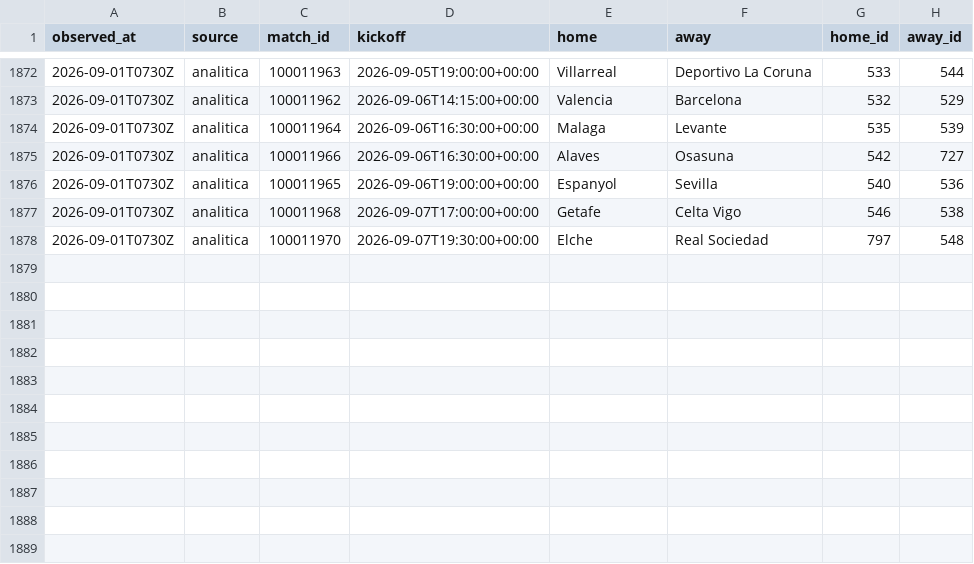
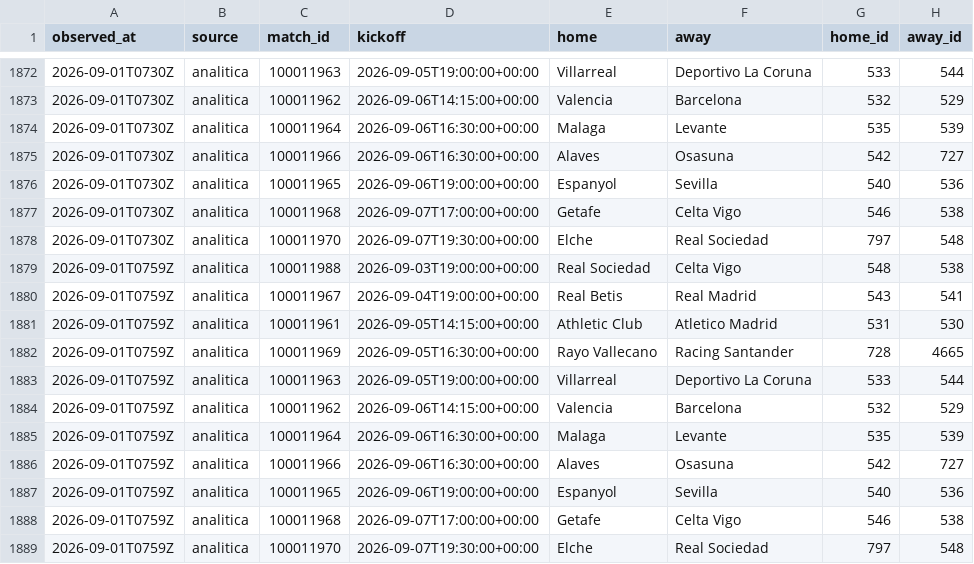
Before and after one commit to OrsM/liga_five_guys, a CSV file: data/tidy/fixtures.csv, drawn as a sheet; only a part is shown, gaps mark what is left out.

```diff
--- a/data/tidy/fixtures.csv
+++ b/data/tidy/fixtures.csv
@@ -1878 +1878,12 @@ observed_at,source,match_id,kickoff,home,away,home_id,away_id
 2026-09-01T0730Z,analitica,100011970,2026-09-07T19:30:00+00:00,Elche,Real Sociedad,797,548
+2026-09-01T0759Z,analitica,100011988,2026-09-03T19:00:00+00:00,Real Sociedad,Celta Vigo,548,538
+2026-09-01T0759Z,analitica,100011967,2026-09-04T19:00:00+00:00,Real Betis,Real Madrid,543,541
+2026-09-01T0759Z,analitica,100011961,2026-09-05T14:15:00+00:00,Athletic Club,Atletico Madrid,531,530
+2026-09-01T0759Z,analitica,100011969,2026-09-05T16:30:00+00:00,Rayo Vallecano,Racing Santander,728,4665
+2026-09-01T0759Z,analitica,100011963,2026-09-05T19:00:00+00:00,Villarreal,Deportivo La Coruna,533,544
+2026-09-01T0759Z,analitica,100011962,2026-09-06T14:15:00+00:00,Valencia,Barcelona,532,529
+2026-09-01T0759Z,analitica,100011964,2026-09-06T16:30:00+00:00,Malaga,Levante,535,539
+2026-09-01T0759Z,analitica,100011966,2026-09-06T16:30:00+00:00,Alaves,Osasuna,542,727
+2026-09-01T0759Z,analitica,100011965,2026-09-06T19:00:00+00:00,Espanyol,Sevilla,540,536
+2026-09-01T0759Z,analitica,100011968,2026-09-07T17:00:00+00:00,Getafe,Celta Vigo,546,538
+2026-09-01T0759Z,analitica,100011970,2026-09-07T19:30:00+00:00,Elche,Real Sociedad,797,548
```
Also changed, not shown: data/decisions/slate_log.csv, data/decisions/squad_log.csv, 19 other files.
